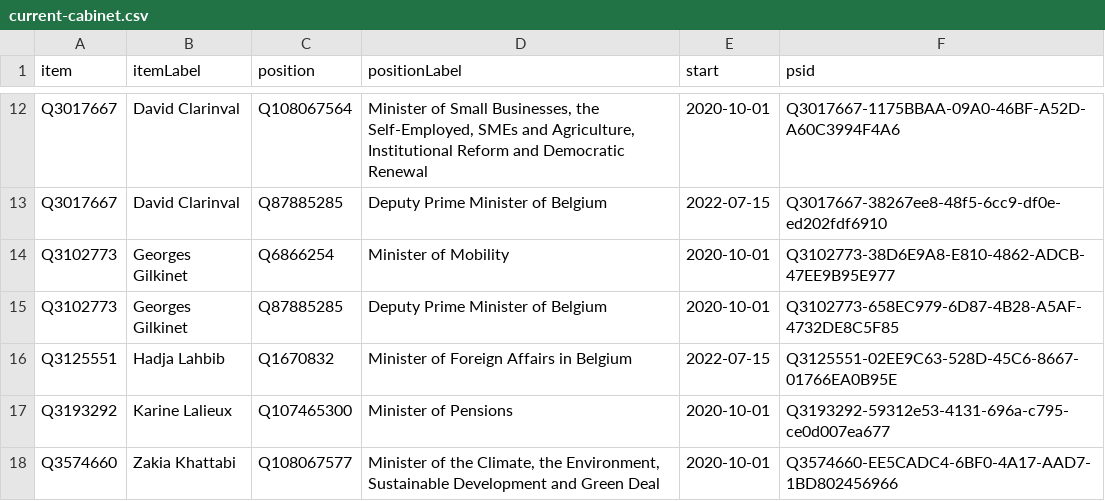
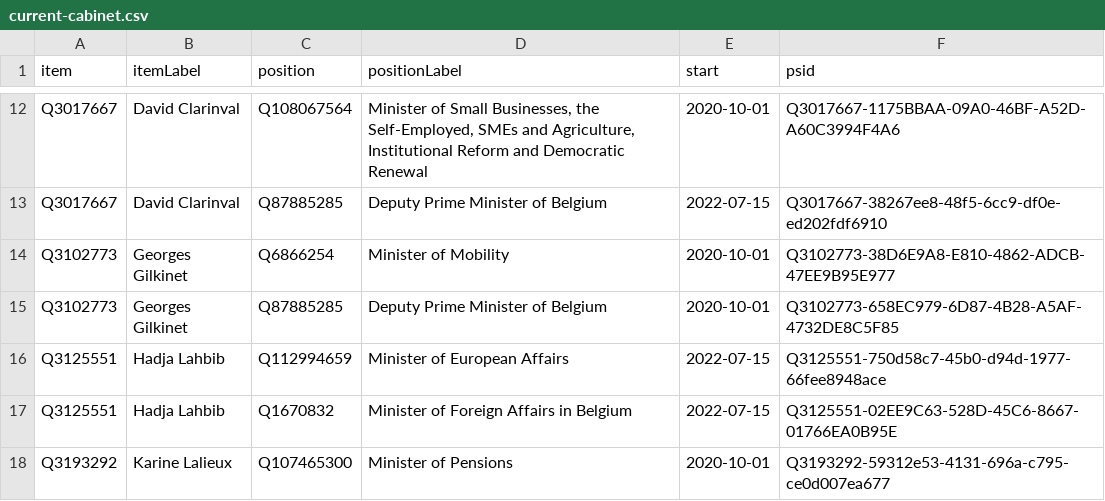
Before and after one commit to every-politician-scrapers/belgium-cabinet, a CSV file: wikidata/results/current-cabinet.csv, drawn as a sheet; only a part is shown, gaps mark what is left out; the shorter side is filled out with more unchanged rows.

```diff
--- a/wikidata/results/current-cabinet.csv
+++ b/wikidata/results/current-cabinet.csv
@@ -15,2 +15,3 @@ Q3102773,Georges Gilkinet,Q6866254,Minister of Mobility,2020-10-01,Q3102773-38D6
 Q3102773,Georges Gilkinet,Q87885285,Deputy Prime Minister of Belgium,2020-10-01,Q3102773-658EC979-6D87-4B28-A5AF-4732DE8C5F85
+Q3125551,Hadja Lahbib,Q112994659,Minister of European Affairs,2022-07-15,Q3125551-750d58c7-45b0-d94d-1977-66fee8948ace
 Q3125551,Hadja Lahbib,Q1670832,Minister of Foreign Affairs in Belgium,2022-07-15,Q3125551-02EE9C63-528D-45C6-8667-01766EA0B95E
```
Also changed, not shown: wikidata/results/all-cabinets.csv.
